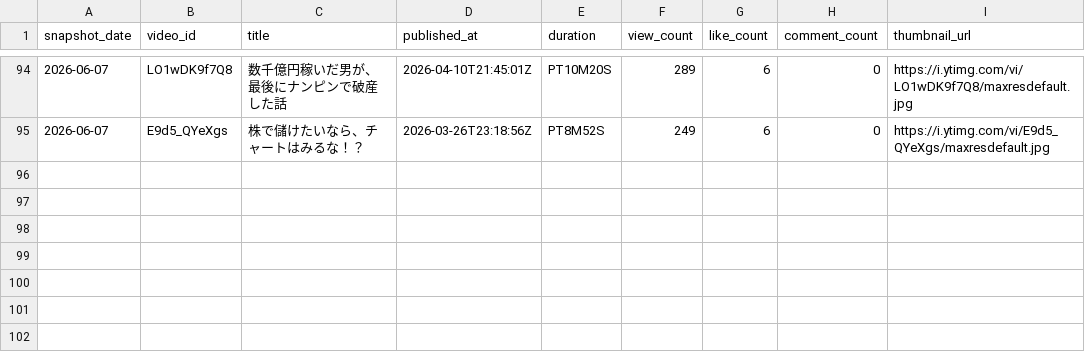
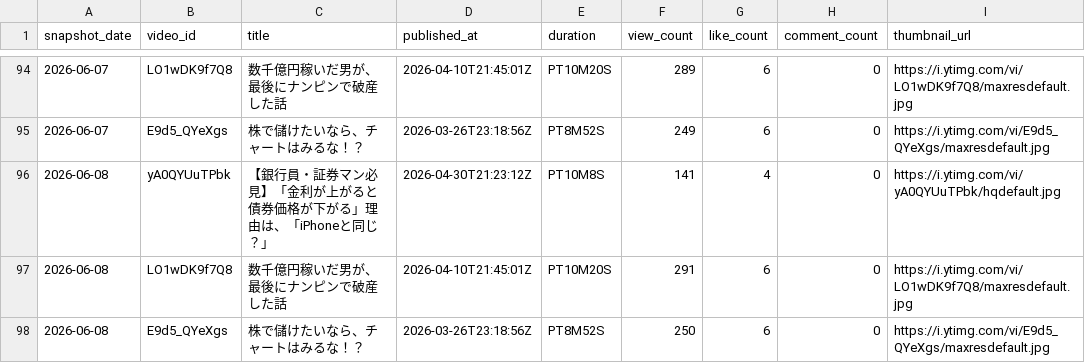
Before and after one commit to take-cmd-web/youtube-analytics-tracker, a CSV file: data/videos_daily.csv, drawn as a sheet; only a part is shown, gaps mark what is left out; the diff names each change by its address in the sheet, - before the commit and + after, or states it on an @@ line.

```diff
--- a/data/videos_daily.csv
+++ b/data/videos_daily.csv
+row 96: 2026-06-08 | yA0QYUuTPbk | 【銀行員・証券マン必見】「金利が上がると債券価格が下がる」理由は、「iPhoneと同じ？」 | 2026-04-30T21:23:12Z | PT10M8S | 141 | 4 | 0 | https://i.ytimg.com/vi/yA0QYUuTPbk/hqdefault.jpg
+row 97: 2026-06-08 | LO1wDK9f7Q8 | 数千億円稼いだ男が、最後にナンピンで破産した話 | 2026-04-10T21:45:01Z | PT10M20S | 291 | 6 | 0 | https://i.ytimg.com/vi/LO1wDK9f7Q8/maxresdefault.jpg
+row 98: 2026-06-08 | E9d5_QYeXgs | 株で儲けたいなら、チャートはみるな！？ | 2026-03-26T23:18:56Z | PT8M52S | 250 | 6 | 0 | https://i.ytimg.com/vi/E9d5_QYeXgs/maxresdefault.jpg
```
Also changed, not shown: data/channel_daily.csv.
